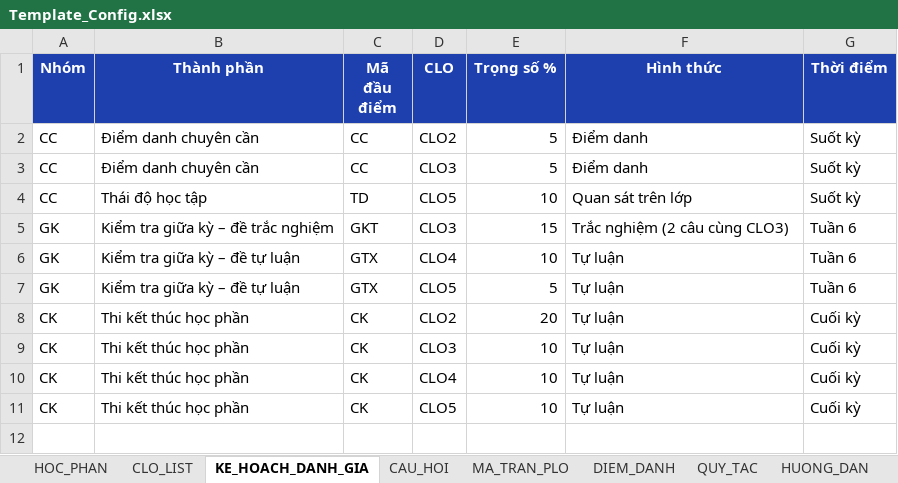
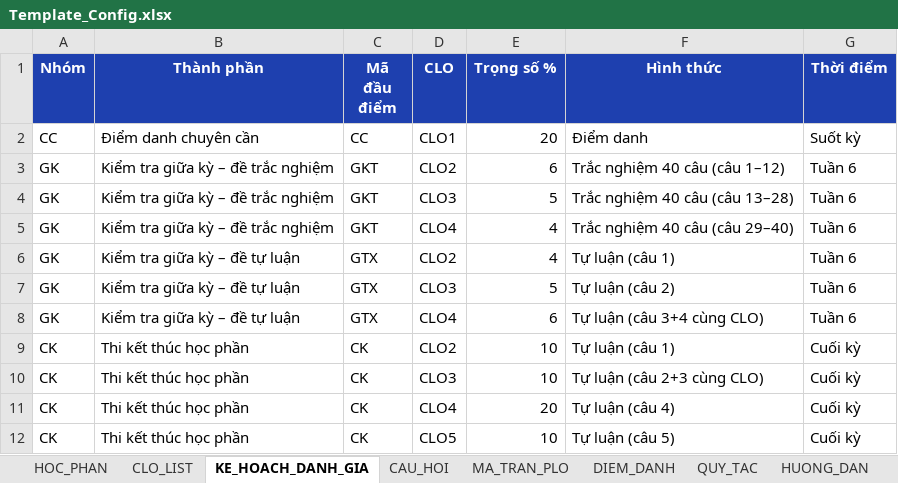
Before and after one commit to XixSix/clo-tool, an Excel workbook: resources/templates/Template_Config.xlsx, sheet KE_HOACH_DANH_GIA, drawn as a sheet; values as stored, in another font and other column widths than the file's, no borders; removed rows and columns are numbered as before the commit, all else as after; the diff names each change by its address in the sheet, - before the commit and + after, or states it on an @@ line.

```diff
--- a/resources/templates/Template_Config.xlsx (sheet KE_HOACH_DANH_GIA)
+++ b/resources/templates/Template_Config.xlsx (sheet KE_HOACH_DANH_GIA)
-D2 (CLO): CLO2
+D2 (CLO): CLO1
-E2 (Trọng số %): 5
+E2 (Trọng số %): 20
-row 3: CC | Điểm danh chuyên cần | CC | CLO3 | 5 | Điểm danh | Suốt kỳ
-row 4: CC | Thái độ học tập | TD | CLO5 | 10 | Quan sát trên lớp | Suốt kỳ
+row 3: GK | Kiểm tra giữa kỳ – đề trắc nghiệm | GKT | CLO2 | 6 | Trắc nghiệm 40 câu (câu 1–12) | Tuần 6
-E4 (Trọng số %): 15
+E4 (Trọng số %): 5
-F4 (Hình thức): Trắc nghiệm (2 câu cùng CLO3)
+F4 (Hình thức): Trắc nghiệm 40 câu (câu 13–28)
+row 5: GK | Kiểm tra giữa kỳ – đề trắc nghiệm | GKT | CLO4 | 4 | Trắc nghiệm 40 câu (câu 29–40) | Tuần 6
-D6 (CLO): CLO4
+D6 (CLO): CLO2
-E6 (Trọng số %): 10
+E6 (Trọng số %): 4
-F6 (Hình thức): Tự luận
+F6 (Hình thức): Tự luận (câu 1)
-D7 (CLO): CLO5
+D7 (CLO): CLO3
-F7 (Hình thức): Tự luận
+F7 (Hình thức): Tự luận (câu 2)
+row 8: GK | Kiểm tra giữa kỳ – đề tự luận | GTX | CLO4 | 6 | Tự luận (câu 3+4 cùng CLO) | Tuần 6
-E9 (Trọng số %): 20
+E9 (Trọng số %): 10
-F9 (Hình thức): Tự luận
+F9 (Hình thức): Tự luận (câu 1)
-F10 (Hình thức): Tự luận
+F10 (Hình thức): Tự luận (câu 2+3 cùng CLO)
-E11 (Trọng số %): 10
+E11 (Trọng số %): 20
-F11 (Hình thức): Tự luận
+F11 (Hình thức): Tự luận (câu 4)
-F12 (Hình thức): Tự luận
+F12 (Hình thức): Tự luận (câu 5)
```
Also changed, not shown: sheet CAU_HOI, sheet MA_TRAN_PLO, sheet CLO_LIST, resources/templates/Template_DiemTho.xlsx, 6 other files.
